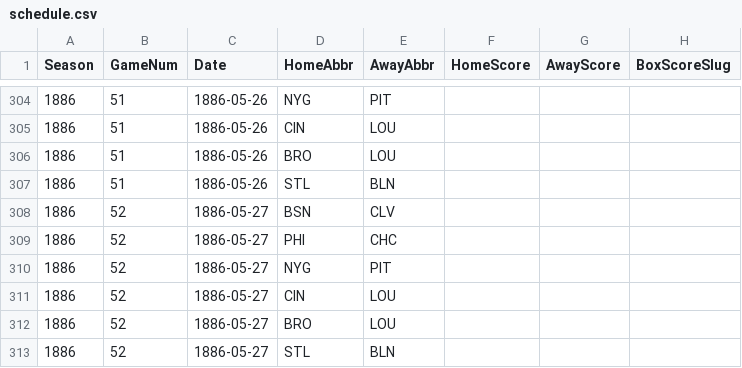
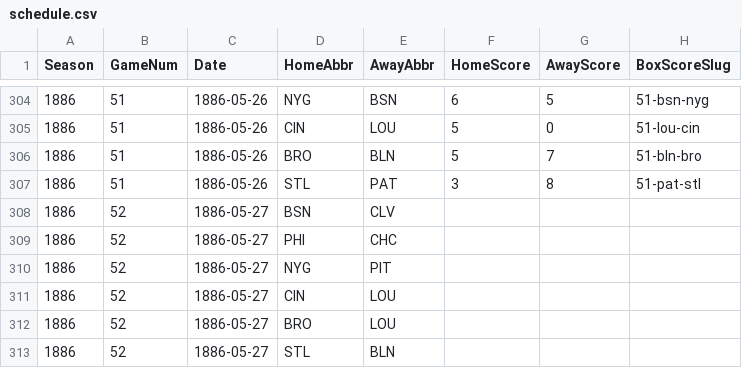
Before and after one commit to crazyjoe02/RewriteHistory, a CSV file: bbsite/data/1886/schedule.csv, drawn as a sheet; only a part is shown, gaps mark what is left out; the diff covers the shown part only.

```diff
--- a/bbsite/data/1886/schedule.csv
+++ b/bbsite/data/1886/schedule.csv
@@ -304,5 +304,5 @@ Season,GameNum,Date,HomeAbbr,AwayAbbr,HomeScore,AwayScore,BoxScoreSlug
-1886,51,1886-05-26,NYG,PIT,,,
-1886,51,1886-05-26,CIN,LOU,,,
-1886,51,1886-05-26,BRO,LOU,,,
-1886,51,1886-05-26,STL,BLN,,,
+1886,51,1886-05-26,NYG,BSN,6,5,51-bsn-nyg
+1886,51,1886-05-26,CIN,LOU,5,0,51-lou-cin
+1886,51,1886-05-26,BRO,BLN,5,7,51-bln-bro
+1886,51,1886-05-26,STL,PAT,3,8,51-pat-stl
 1886,52,1886-05-27,BSN,CLV,,,
```
Also changed, not shown: 33 edited cells elsewhere in this file, 15 other files.
